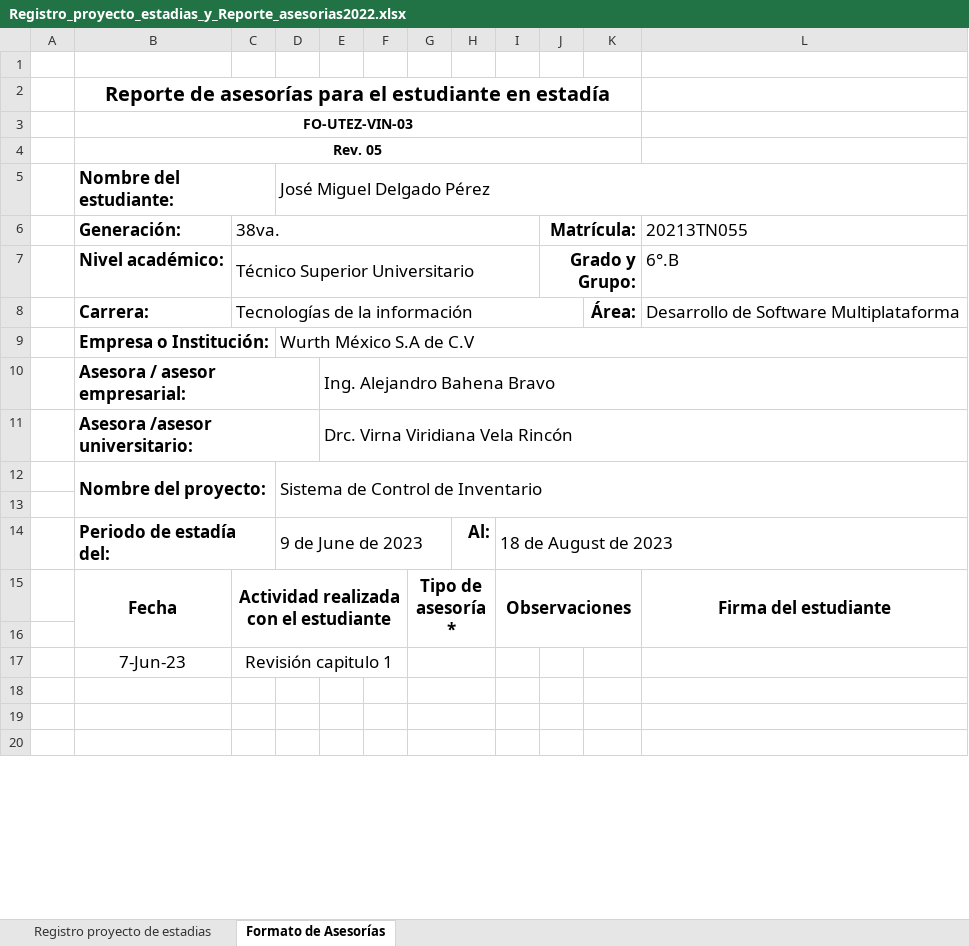
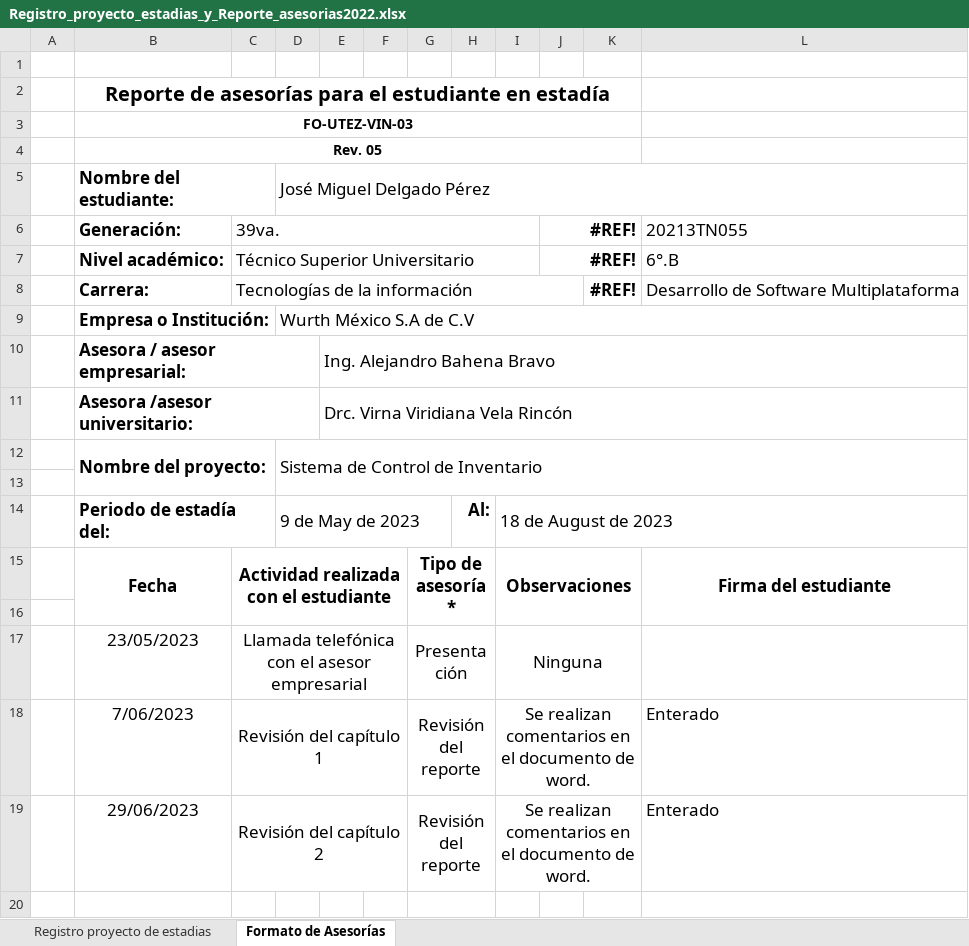
Before and after one commit to MigueDeep/Documentos-Estadias, an Excel workbook: Registro_proyecto_estadias_y_Reporte_asesorias2022.xlsx, sheet Formato de Asesorías, drawn as a sheet; only a part is shown; values as stored, in another font and other column widths than the file's, no borders; charts and pictures not drawn; removed rows and columns are numbered as before the commit, all else as after; the diff names each change by its address in the sheet, - before the commit and + after, or states it on an @@ line.

```diff
--- a/Registro_proyecto_estadias_y_Reporte_asesorias2022.xlsx (sheet Formato de Asesorías)
+++ b/Registro_proyecto_estadias_y_Reporte_asesorias2022.xlsx (sheet Formato de Asesorías)
-C6: 38va.
+C6: 39va.
-J6: Matrícula:
+J6: #REF!
-J7: Grado y Grupo:
+J7: #REF!
-K8: Área:
+K8: #REF!
-D14: 9 de June de 2023
+D14: 9 de May de 2023
-row 17:  | 7-Jun-23 | Revisión capitulo 1
-row 17: (empty)
+row 17:  | 23/05/2023 | Llamada telefónica con el asesor empresarial |  |  |  | Presentación |  | Ninguna
+C17:F17 merged
+I17:K17 merged
-row 18: (empty)
+row 18:  | 7/06/2023 | Revisión del capítulo 1 |  |  |  | Revisión del reporte |  | Se realizan comentarios en el documento de word. |  |  | Enterado
+C18:F18 merged
+I18:K18 merged
+row 19:  | 29/06/2023 | Revisión del capítulo 2 |  |  |  | Revisión del reporte |  | Se realizan comentarios en el documento de word. |  |  | Enterado
```
Also changed, not shown: sheet Registro proyecto de estadias, charts or pictures, 3 other files.
